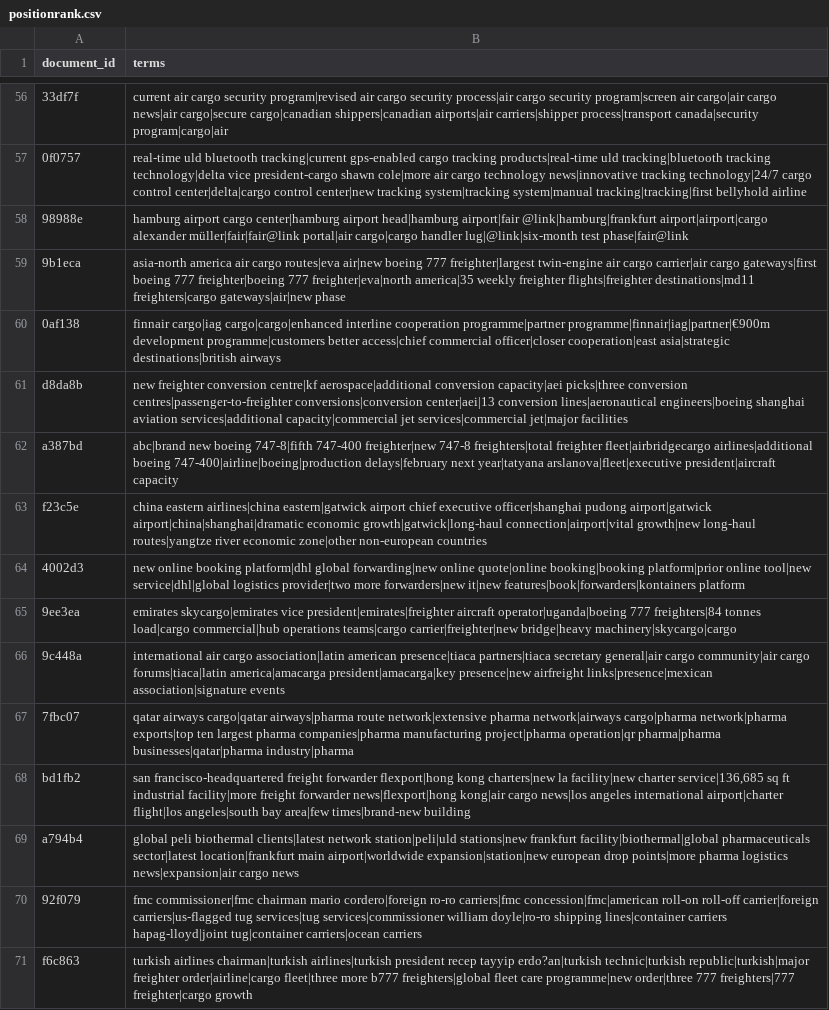
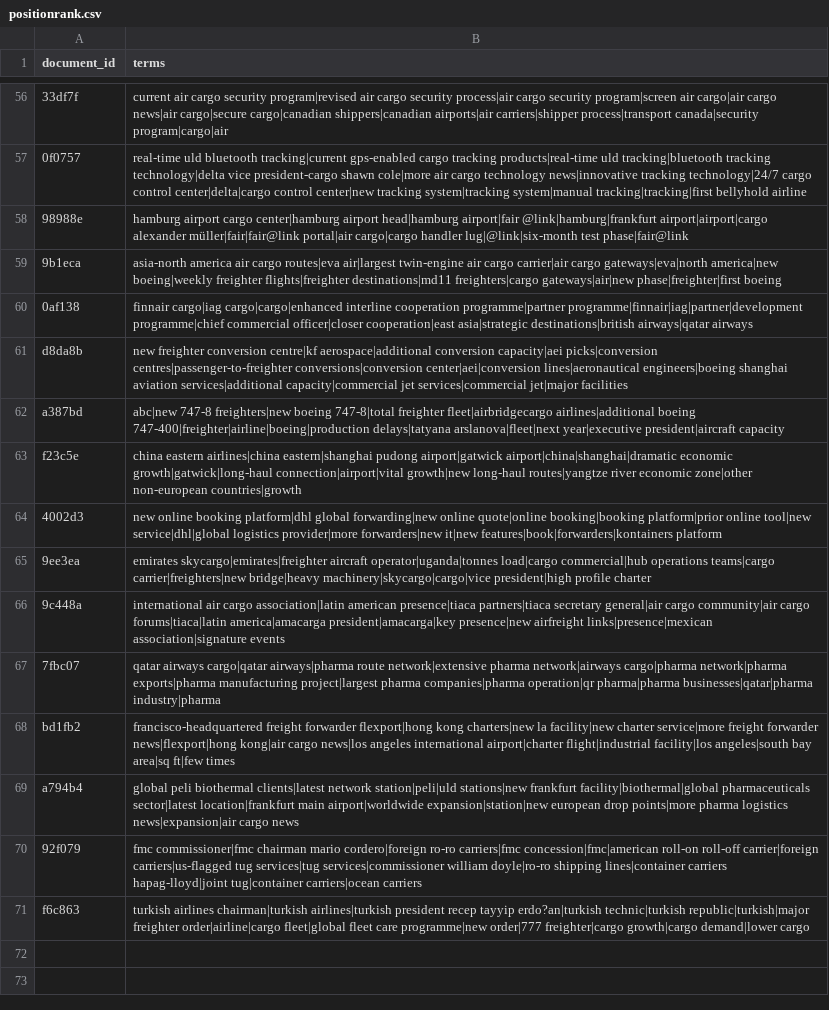
Before and after one commit to yoseflaw/KArgo, a CSV file: results/extracted_terms/positionrank.csv, drawn as a sheet; only a part is shown, gaps mark what is left out; the diff covers the shown part only; the diff names each change by its address in the sheet, - before the commit and + after, or states it on an @@ line.

```diff
--- a/results/extracted_terms/positionrank.csv
+++ b/results/extracted_terms/positionrank.csv
-B59 (terms): …cargo routes|eva air|new boeing 777 freighter|largest twin-engine air cargo carrier|air cargo gateways|first boeing 777 freighter|boeing 777 freighter|eva|north america|35 weekly freighter flights|freighter destinations|md11 freighters|cargo gateways|air|new phase
+B59 (terms): …cargo routes|eva air|largest twin-engine air cargo carrier|air cargo gateways|eva|north america|new boeing|weekly freighter flights|freighter destinations|md11 freighters|cargo gateways|air|new phase|freighter|first boeing
-B60 (terms): …cooperation programme|partner programme|finnair|iag|partner|€900m development programme|customers better access|chief commercial officer|closer cooperation|east asia|strategic destinations|british airways
+B60 (terms): …cooperation programme|partner programme|finnair|iag|partner|development programme|chief commercial officer|closer cooperation|east asia|strategic destinations|british airways|qatar airways
-B61 (terms): …conversion capacity|aei picks|three conversion centres|passenger-to-freighter conversions|conversion center|aei|13 conversion lines|aeronautical engineers|boeing…
+B61 (terms): …conversion capacity|aei picks|conversion centres|passenger-to-freighter conversions|conversion center|aei|conversion lines|aeronautical engineers|boeing…
-B62 (terms): abc|brand new boeing 747-8|fifth 747-400 freighter|new 747-8 freighters|total freighter fleet|airbridgecargo airlines|additional boeing 747-400|airline|boeing|production delays|february next year|tatyana arslanova|fleet|executive president|aircraft capacity
+B62 (terms): abc|new 747-8 freighters|new boeing 747-8|total freighter fleet|airbridgecargo airlines|additional boeing 747-400|freighter|airline|boeing|production delays|tatyana arslanova|fleet|next year|executive president|aircraft capacity
-B63 (terms): …eastern airlines|china eastern|gatwick airport chief executive officer|shanghai pudong airport|gatwick airport|china|shanghai|dramatic economic growth|gatwick|long-haul connection|airport|vital growth|new long-haul routes|yangtze river economic zone|other non-european countries
+B63 (terms): …eastern airlines|china eastern|shanghai pudong airport|gatwick airport|china|shanghai|dramatic economic growth|gatwick|long-haul connection|airport|vital growth|new long-haul routes|yangtze river economic zone|other non-european countries|growth
-B64 (terms): …service|dhl|global logistics provider|two more forwarders|new it|new…
+B64 (terms): …service|dhl|global logistics provider|more forwarders|new it|new…
-B65 (terms): emirates skycargo|emirates vice president|emirates|freighter aircraft operator|uganda|boeing 777 freighters|84 tonnes load|cargo commercial|hub operations teams|cargo carrier|freighter|new bridge|heavy machinery|skycargo|cargo
+B65 (terms): emirates skycargo|emirates|freighter aircraft operator|uganda|tonnes load|cargo commercial|hub operations teams|cargo carrier|freighters|new bridge|heavy machinery|skycargo|cargo|vice president|high profile charter
-B67 (terms): …cargo|pharma network|pharma exports|top ten largest pharma companies|pharma manufacturing project|pharma operation|qr pharma|pharma…
+B67 (terms): …cargo|pharma network|pharma exports|pharma manufacturing project|largest pharma companies|pharma operation|qr pharma|pharma…
-B68 (terms): san francisco-headquartered freight forwarder flexport|hong kong charters|new la facility|new charter service|136,685 sq ft industrial facility|more freight forwarder news|flexport|hong kong|air cargo news|los angeles international airport|charter flight|los angeles|south bay area|few times|brand-new building
+B68 (terms): francisco-headquartered freight forwarder flexport|hong kong charters|new la facility|new charter service|more freight forwarder news|flexport|hong kong|air cargo news|los angeles international airport|charter flight|industrial facility|los angeles|south bay area|sq ft|few times
-B71 (terms): …freighter order|airline|cargo fleet|three more b777 freighters|global fleet care programme|new order|three 777 freighters|777 freighter|cargo growth
+B71 (terms): …freighter order|airline|cargo fleet|global fleet care programme|new order|777 freighter|cargo growth|cargo demand|lower cargo
```
Also changed, not shown: 34 edited cells elsewhere in this file, results/extracted_terms/embedrank_wiki_unigrams.csv, 11 other files.
